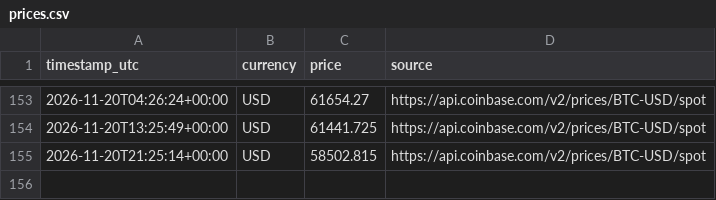
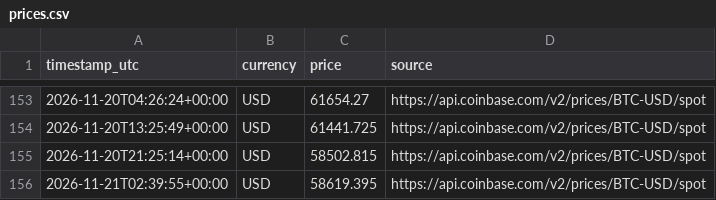
Before and after one commit to Gokulakrishnan-Git/bitcoin-price-minute-demo, a CSV file: data/prices.csv, drawn as a sheet; only a part is shown, gaps mark what is left out.

```diff
--- a/data/prices.csv
+++ b/data/prices.csv
@@ -155 +155,2 @@ timestamp_utc,currency,price,source
 2026-11-20T21:25:14+00:00,USD,58502.815,https://api.coinbase.com/v2/prices/BTC-USD/spot
+2026-11-21T02:39:55+00:00,USD,58619.395,https://api.coinbase.com/v2/prices/BTC-USD/spot
```
Also changed, not shown: 1 other file.
